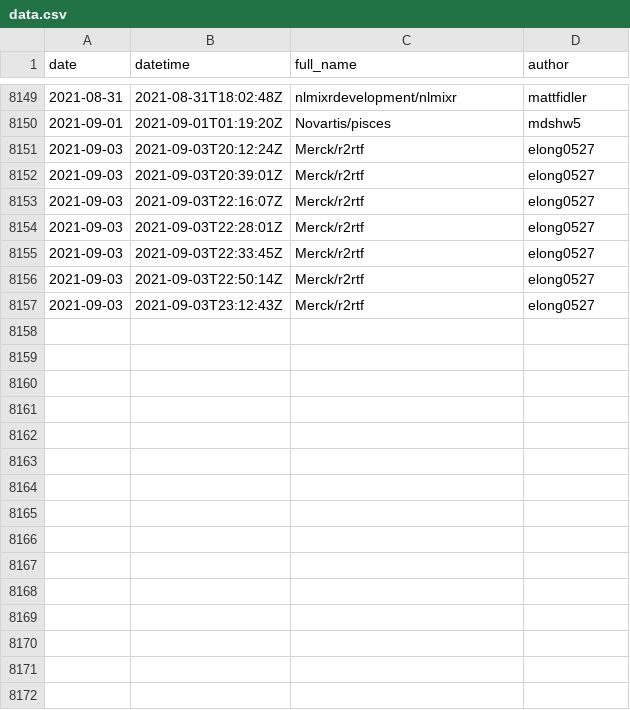
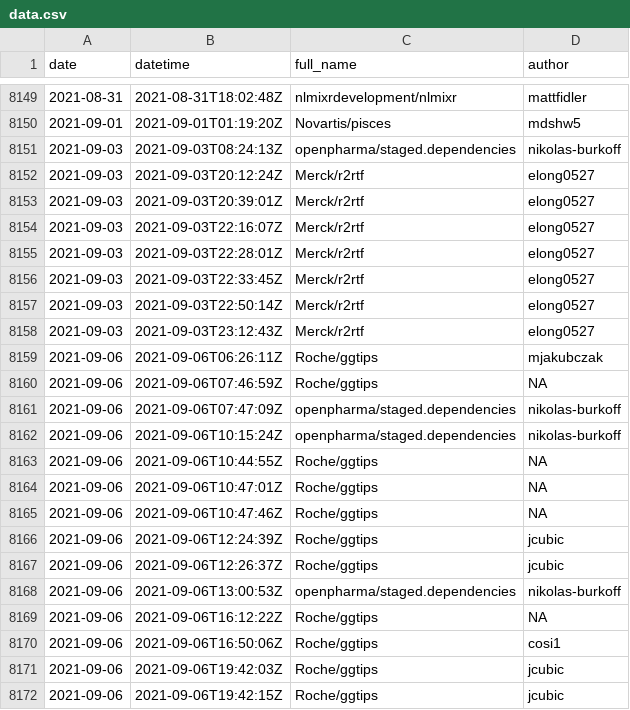
Before and after one commit to openpharma/openpharma_log, a CSV file: all-commits/data.csv, drawn as a sheet; only a part is shown, gaps mark what is left out; the diff names each change by its address in the sheet, - before the commit and + after, or states it on an @@ line.

Commit message:
update all-commits

```diff
--- a/all-commits/data.csv
+++ b/all-commits/data.csv
+row 8151: 2021-09-03 | 2021-09-03T08:24:13Z | openpharma/staged.dependencies | nikolas-burkoff
+row 8159: 2021-09-06 | 2021-09-06T06:26:11Z | Roche/ggtips | mjakubczak
+row 8160: 2021-09-06 | 2021-09-06T07:46:59Z | Roche/ggtips | NA
+row 8161: 2021-09-06 | 2021-09-06T07:47:09Z | openpharma/staged.dependencies | nikolas-burkoff
+row 8162: 2021-09-06 | 2021-09-06T10:15:24Z | openpharma/staged.dependencies | nikolas-burkoff
+row 8163: 2021-09-06 | 2021-09-06T10:44:55Z | Roche/ggtips | NA
+row 8164: 2021-09-06 | 2021-09-06T10:47:01Z | Roche/ggtips | NA
+row 8165: 2021-09-06 | 2021-09-06T10:47:46Z | Roche/ggtips | NA
+row 8166: 2021-09-06 | 2021-09-06T12:24:39Z | Roche/ggtips | jcubic
+row 8167: 2021-09-06 | 2021-09-06T12:26:37Z | Roche/ggtips | jcubic
+row 8168: 2021-09-06 | 2021-09-06T13:00:53Z | openpharma/staged.dependencies | nikolas-burkoff
+row 8169: 2021-09-06 | 2021-09-06T16:12:22Z | Roche/ggtips | NA
+row 8170: 2021-09-06 | 2021-09-06T16:50:06Z | Roche/ggtips | cosi1
+row 8171: 2021-09-06 | 2021-09-06T19:42:03Z | Roche/ggtips | jcubic
+row 8172: 2021-09-06 | 2021-09-06T19:42:15Z | Roche/ggtips | jcubic
```
Also changed, not shown: 3 other files.
